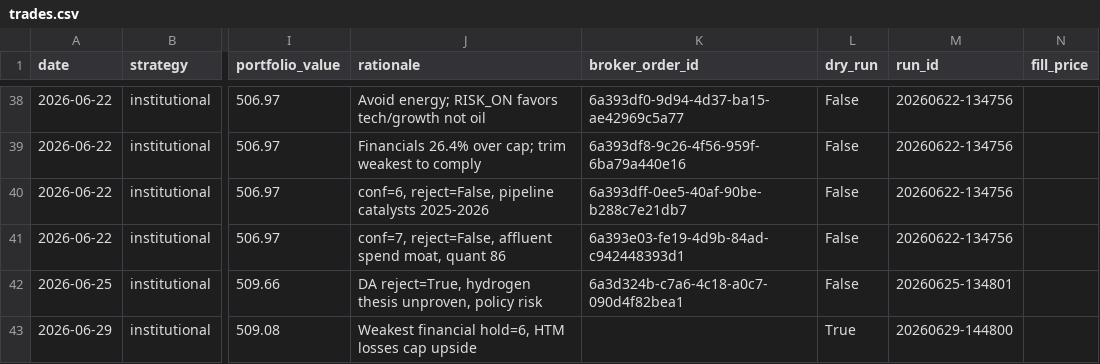
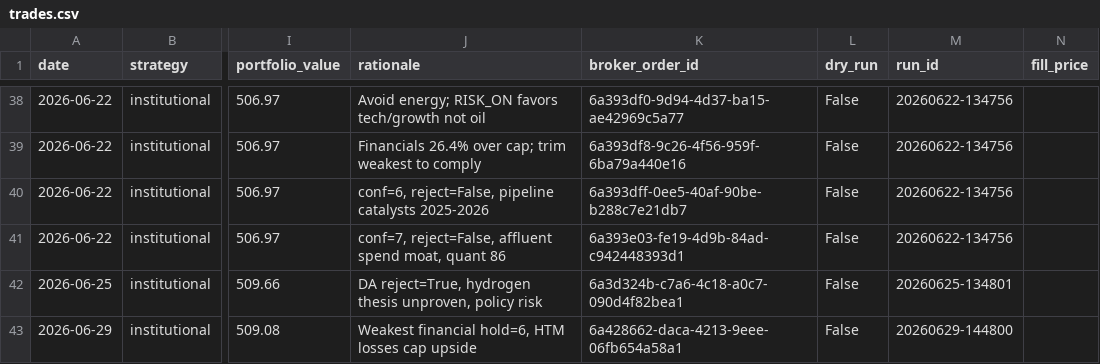
Before and after one commit to parthchoksi7/ai-investor, a CSV file: trades.csv, drawn as a sheet; only a part is shown, gaps mark what is left out; the diff names each change by its address in the sheet, - before the commit and + after, or states it on an @@ line.

```diff
--- a/trades.csv
+++ b/trades.csv
-K43 (broker_order_id): (empty)
+K43 (broker_order_id): 6a428662-daca-4213-9eee-06fb654a58a1
-L43 (dry_run): True
+L43 (dry_run): False
```
Also changed, not shown: 4 other files.
